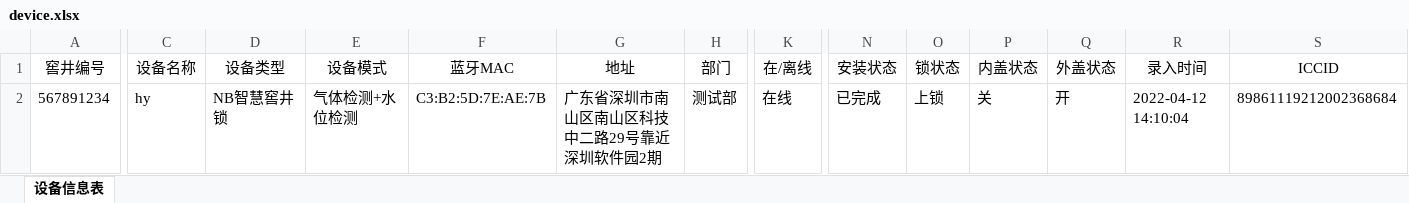
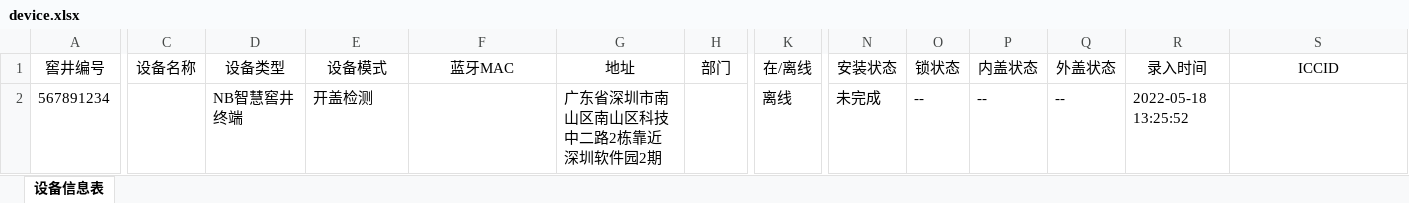
Before and after one commit to hy546880109/iot_api_test, an Excel workbook: main/device.xlsx, sheet 设备信息表, drawn as a sheet; only a part is shown, gaps mark what is left out; values as stored, in another font and other column widths than the file's, no borders; the diff covers the shown part only; the diff names each change by its address in the sheet, - before the commit and + after, or states it on an @@ line.

```diff
--- a/main/device.xlsx (sheet 设备信息表)
+++ b/main/device.xlsx (sheet 设备信息表)
-C2 (设备名称): hy
+C2 (设备名称): (empty)
-D2 (设备类型): NB智慧窖井锁
+D2 (设备类型): NB智慧窖井终端
-E2 (设备模式): 气体检测+水位检测
+E2 (设备模式): 开盖检测
-F2 (蓝牙MAC): C3:B2:5D:7E:AE:7B
+F2 (蓝牙MAC): (empty)
-G2 (地址): 广东省深圳市南山区南山区科技中二路29号靠近深圳软件园2期
+G2 (地址): 广东省深圳市南山区南山区科技中二路2栋靠近深圳软件园2期
-H2 (部门): 测试部
+H2 (部门): (empty)
-K2 (在/离线): 在线
+K2 (在/离线): 离线
-N2 (安装状态): 已完成
+N2 (安装状态): 未完成
-O2 (锁状态): 上锁
+O2 (锁状态): --
-P2 (内盖状态): 关
+P2 (内盖状态): --
-Q2 (外盖状态): 开
+Q2 (外盖状态): --
-R2 (录入时间): 2022-04-12 14:10:04
+R2 (录入时间): 2022-05-18 13:25:52
-S2 (ICCID): 89861119212002368684
+S2 (ICCID): (empty)
```
Also changed, not shown: 1 edited cell elsewhere in this sheet, 3 other files.
